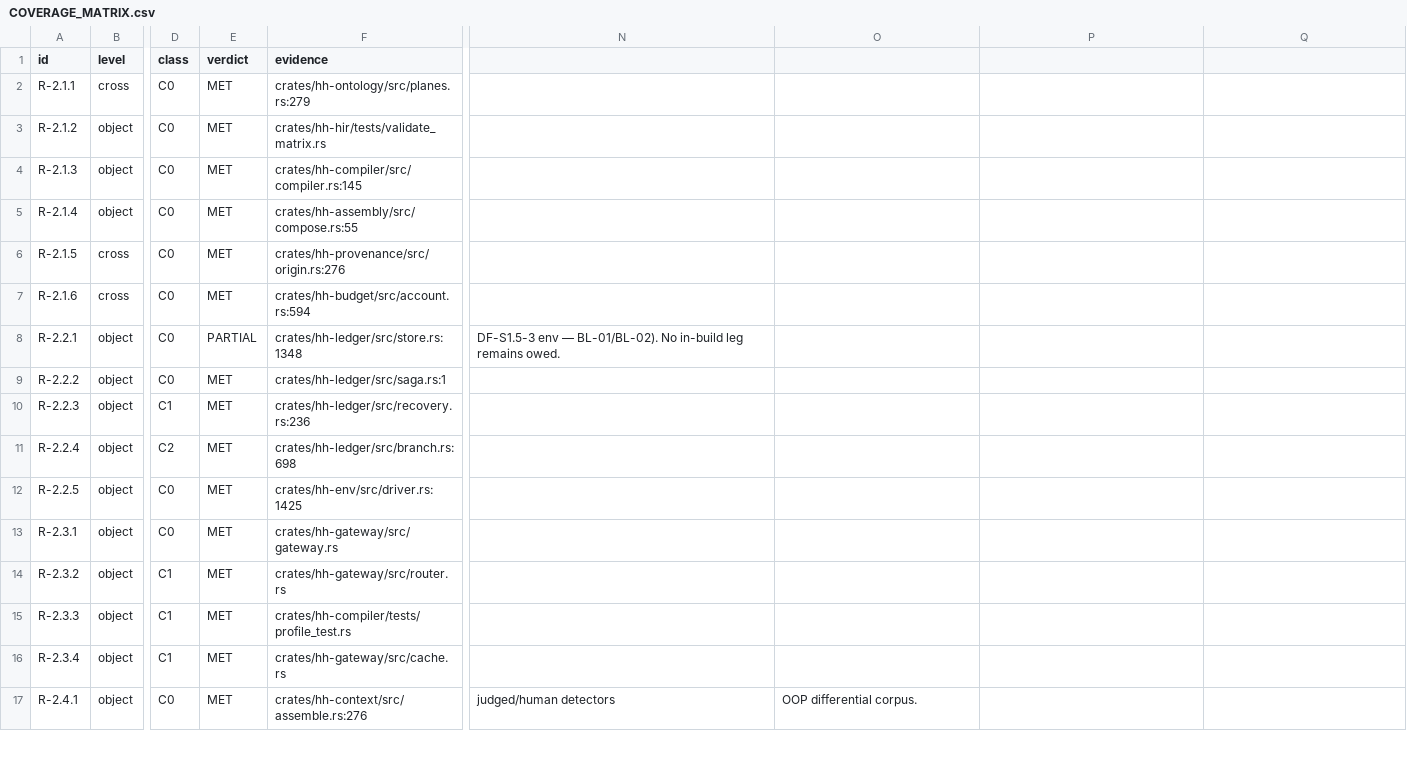
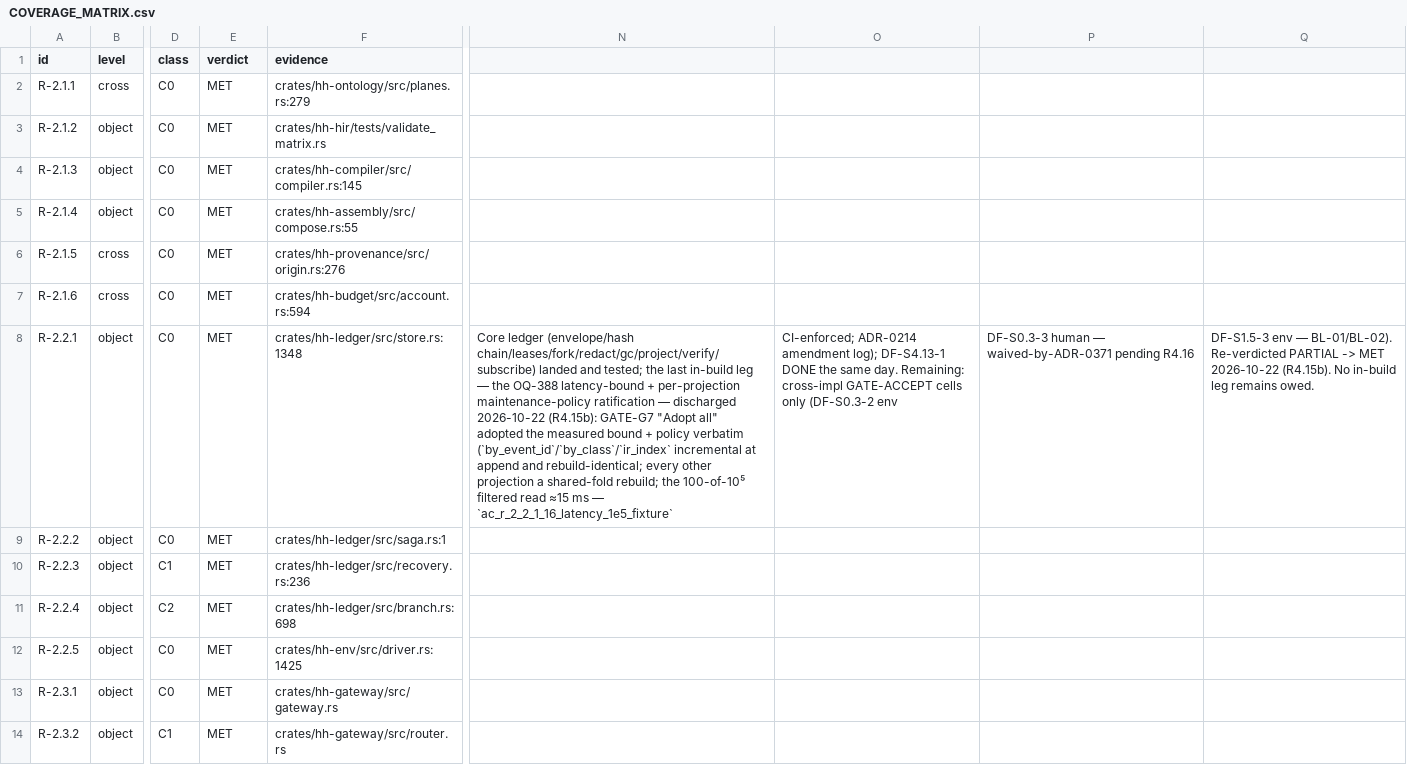
Before and after one commit to SteveVitali/HarnessHarness, a CSV file: docs/build/COVERAGE_MATRIX.csv, drawn as a sheet; only a part is shown, gaps mark what is left out; the shorter side is filled out with more unchanged rows; the diff names each change by its address in the sheet, - before the commit and + after, or states it on an @@ line.

```diff
--- a/docs/build/COVERAGE_MATRIX.csv
+++ b/docs/build/COVERAGE_MATRIX.csv
-E8 (verdict): PARTIAL
+E8 (verdict): MET
-N8: DF-S1.5-3 env — BL-01/BL-02). No in-build leg remains owed.
+N8: Core ledger (envelope/hash chain/leases/fork/redact/gc/project/verify/subscribe) landed and tested; the last in-build leg — the OQ-388 latency-bound + per-projection maintenance-policy ratification — discharged 2026-10-22 (R4.15b): GATE-G7 "Adopt all" adopted the measured bound + policy verbatim (`by_event_id`/`by_class`/`ir_index` incremental at append and rebuild-identical; every other projection a shared-fold rebuild; the 100-of-10⁵ filtered read ≈15 ms — `ac_r_2_2_1_16_latency_1e5_fixture`
-O8: (empty)
+O8: CI-enforced; ADR-0214 amendment log); DF-S4.13-1 DONE the same day. Remaining: cross-impl GATE-ACCEPT cells only (DF-S0.3-2 env
-P8: (empty)
+P8: DF-S0.3-3 human — waived-by-ADR-0371 pending R4.16
-Q8: (empty)
+Q8: DF-S1.5-3 env — BL-01/BL-02). Re-verdicted PARTIAL -> MET 2026-10-22 (R4.15b). No in-build leg remains owed.
```
Also changed, not shown: docs/build/BACKLOG.csv, 15 other files.
